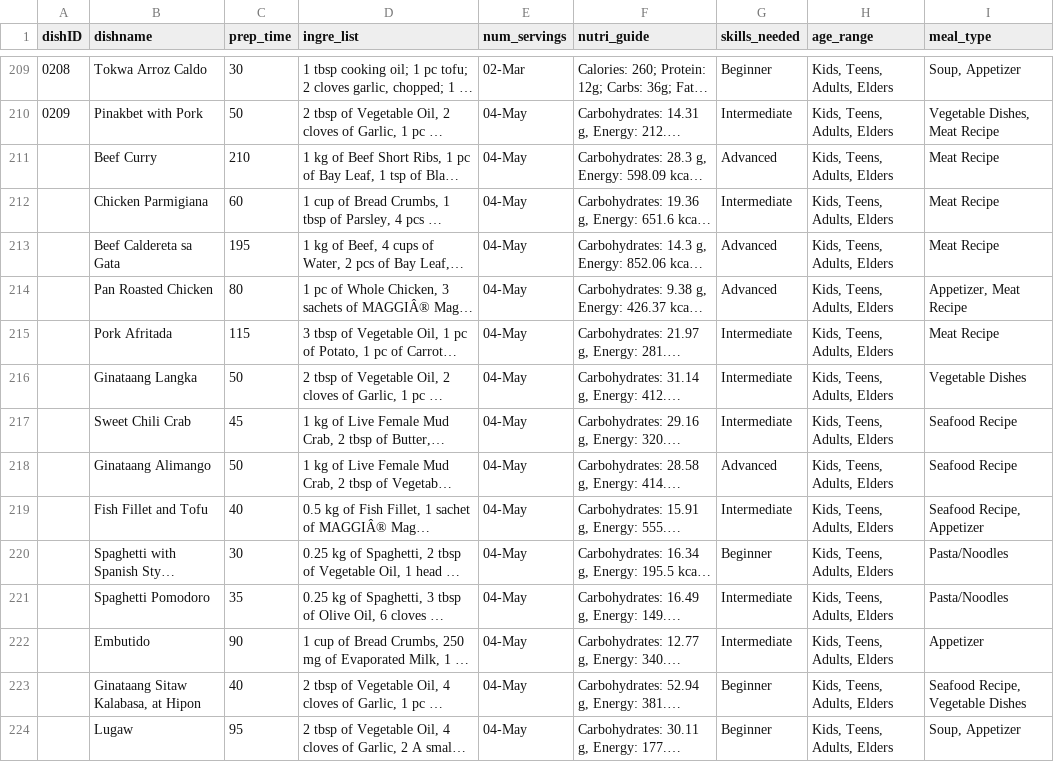
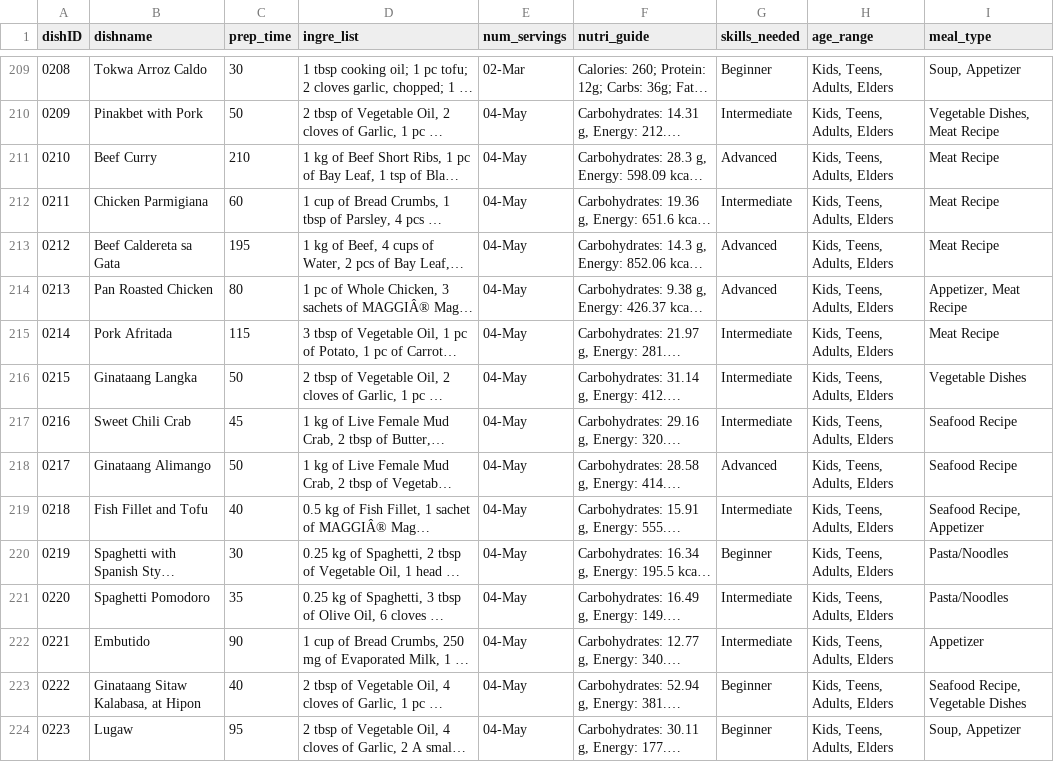
Before and after one commit to rishimae/ml_kusinaiready, a CSV file: dishes_dataset (1).csv, drawn as a sheet; only a part is shown, gaps mark what is left out; long unchanged cells end in …; the diff covers the shown part only; the diff names each change by its address in the sheet, - before the commit and + after, or states it on an @@ line.

Commit message:
dishes_dataset (1).csv

```diff
--- a/dishes_dataset (1).csv
+++ b/dishes_dataset (1).csv
-A211 (dishID): (empty)
+A211 (dishID): 0210
-A212 (dishID): (empty)
+A212 (dishID): 0211
-A213 (dishID): (empty)
+A213 (dishID): 0212
-A214 (dishID): (empty)
+A214 (dishID): 0213
-A215 (dishID): (empty)
+A215 (dishID): 0214
-A216 (dishID): (empty)
+A216 (dishID): 0215
-A217 (dishID): (empty)
+A217 (dishID): 0216
-A218 (dishID): (empty)
+A218 (dishID): 0217
-A219 (dishID): (empty)
+A219 (dishID): 0218
-A220 (dishID): (empty)
+A220 (dishID): 0219
-A221 (dishID): (empty)
+A221 (dishID): 0220
-A222 (dishID): (empty)
+A222 (dishID): 0221
-A223 (dishID): (empty)
+A223 (dishID): 0222
-A224 (dishID): (empty)
+A224 (dishID): 0223
```
Also changed, not shown: 151 edited cells elsewhere in this file.
